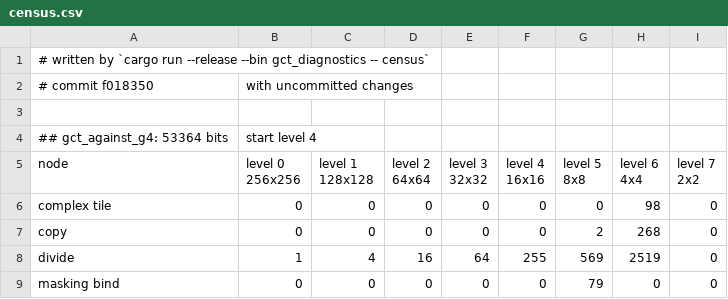
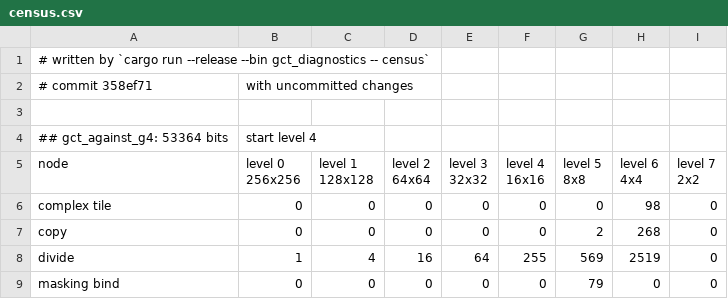
Before and after one commit to SlimiestSlimy/Civil-Egregore, a CSV file: measurements/census.csv, drawn as a sheet; only a part is shown.

```diff
--- a/measurements/census.csv
+++ b/measurements/census.csv
@@ -1,3 +1,3 @@
 # written by `cargo run --release --bin gct_diagnostics -- census`
-# commit f018350, with uncommitted changes
+# commit 358ef71, with uncommitted changes
 
```
Also changed, not shown: measurements/comparison.csv, measurements/measurement.csv, 9 other files.
